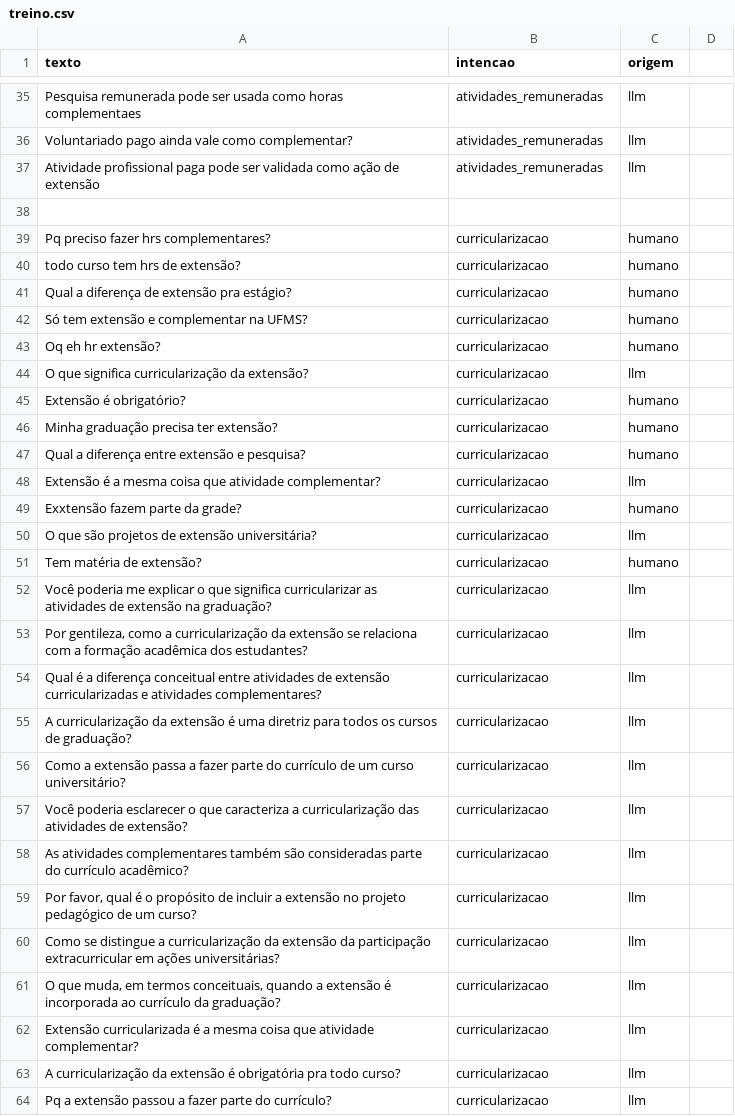
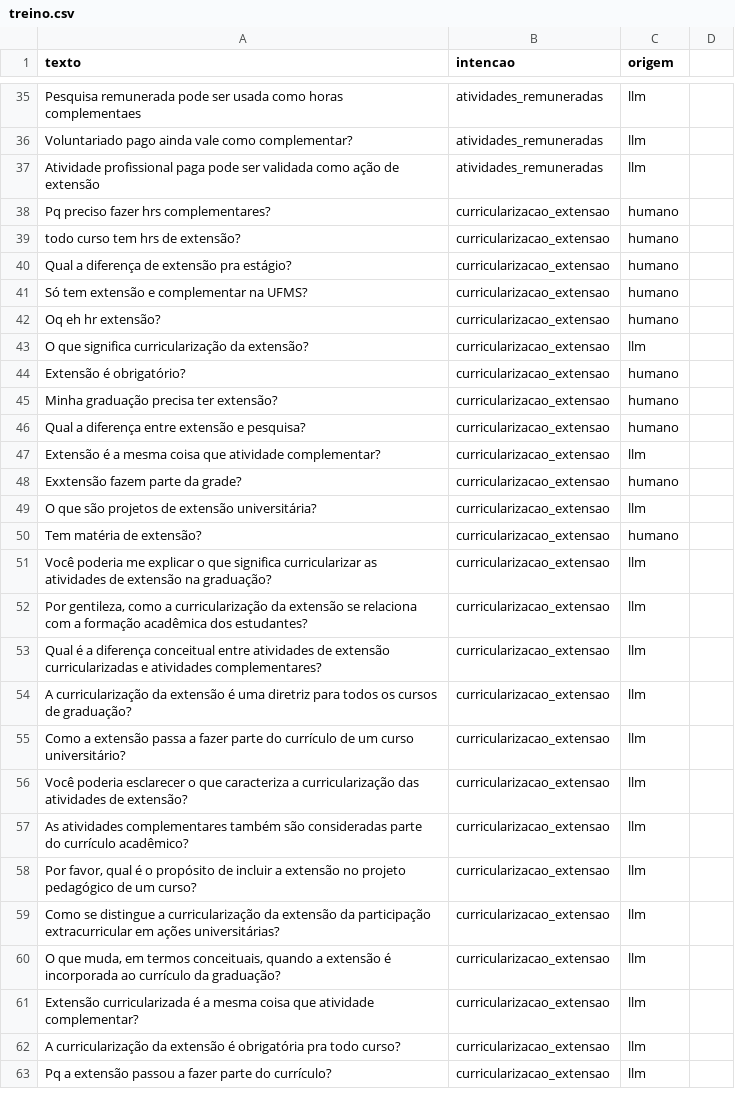
Before and after one commit to dudamacedo26/IA-2026-02-TP-Chatbot, a CSV file: dados/treino.csv, drawn as a sheet; only a part is shown, gaps mark what is left out; the diff covers the shown part only.

Commit message:
Refinamento do arq treino.csv, limpeza de repetições, etc

```diff
--- a/dados/treino.csv
+++ b/dados/treino.csv
@@ -37,28 +37,27 @@ Voluntariado pago ainda vale como complementar?,atividades_remuneradas,llm
 Atividade profissional paga pode ser validada como ação de extensão,atividades_remuneradas,llm
-
-Pq preciso fazer hrs complementares?,curricularizacao,humano
-todo curso tem hrs de extensão?,curricularizacao,humano
-Qual a diferença de extensão pra estágio?,curricularizacao,humano
-Só tem extensão e complementar na UFMS?,curricularizacao,humano
-Oq eh hr extensão?,curricularizacao,humano
-O que significa curricularização da extensão?,curricularizacao,llm
-Extensão é obrigatório?,curricularizacao,humano
-Minha graduação precisa ter extensão?,curricularizacao,humano
-Qual a diferença entre extensão e pesquisa?,curricularizacao,humano
-Extensão é a mesma coisa que atividade complementar?,curricularizacao,llm
-Exxtensão fazem parte da grade?,curricularizacao,humano
-O que são projetos de extensão universitária?,curricularizacao,llm
-Tem matéria de extensão?,curricularizacao,humano
-Você poderia me explicar o que significa curricularizar as atividades de extensão na graduação?,curricularizacao,llm
-"Por gentileza, como a curricularização da extensão se relaciona com a formação acadêmica dos estudantes?",curricularizacao,llm
-Qual é a diferença conceitual entre atividades de extensão curricularizadas e atividades complementares?,curricularizacao,llm
-A curricularização da extensão é uma diretriz para todos os cursos de graduação?,curricularizacao,llm
-Como a extensão passa a fazer parte do currículo de um curso universitário?,curricularizacao,llm
-Você poderia esclarecer o que caracteriza a curricularização das atividades de extensão?,curricularizacao,llm
-As atividades complementares também são consideradas parte do currículo acadêmico?,curricularizacao,llm
-"Por favor, qual é o propósito de incluir a extensão no projeto pedagógico de um curso?",curricularizacao,llm
-Como se distingue a curricularização da extensão da participação extracurricular em ações universitárias?,curricularizacao,llm
-"O que muda, em termos conceituais, quando a extensão é incorporada ao currículo da graduação?",curricularizacao,llm
-Extensão curricularizada é a mesma coisa que atividade complementar?,curricularizacao,llm
-A curricularização da extensão é obrigatória pra todo curso?,curricularizacao,llm
-Pq a extensão passou a fazer parte do currículo?,curricularizacao,llm
+Pq preciso fazer hrs complementares?,curricularizacao_extensao,humano
+todo curso tem hrs de extensão?,curricularizacao_extensao,humano
+Qual a diferença de extensão pra estágio?,curricularizacao_extensao,humano
+Só tem extensão e complementar na UFMS?,curricularizacao_extensao,humano
+Oq eh hr extensão?,curricularizacao_extensao,humano
+O que significa curricularização da extensão?,curricularizacao_extensao,llm
+Extensão é obrigatório?,curricularizacao_extensao,humano
+Minha graduação precisa ter extensão?,curricularizacao_extensao,humano
+Qual a diferença entre extensão e pesquisa?,curricularizacao_extensao,humano
+Extensão é a mesma coisa que atividade complementar?,curricularizacao_extensao,llm
+Exxtensão fazem parte da grade?,curricularizacao_extensao,humano
+O que são projetos de extensão universitária?,curricularizacao_extensao,llm
+Tem matéria de extensão?,curricularizacao_extensao,humano
+Você poderia me explicar o que significa curricularizar as atividades de extensão na graduação?,curricularizacao_extensao,llm
+"Por gentileza, como a curricularização da extensão se relaciona com a formação acadêmica dos estudantes?",curricularizacao_extensao,llm
+Qual é a diferença conceitual entre atividades de extensão curricularizadas e atividades complementares?,curricularizacao_extensao,llm
+A curricularização da extensão é uma diretriz para todos os cursos de graduação?,curricularizacao_extensao,llm
+Como a extensão passa a fazer parte do currículo de um curso universitário?,curricularizacao_extensao,llm
+Você poderia esclarecer o que caracteriza a curricularização das atividades de extensão?,curricularizacao_extensao,llm
+As atividades complementares também são consideradas parte do currículo acadêmico?,curricularizacao_extensao,llm
+"Por favor, qual é o propósito de incluir a extensão no projeto pedagógico de um curso?",curricularizacao_extensao,llm
+Como se distingue a curricularização da extensão da participação extracurricular em ações universitárias?,curricularizacao_extensao,llm
+"O que muda, em termos conceituais, quando a extensão é incorporada ao currículo da graduação?",curricularizacao_extensao,llm
+Extensão curricularizada é a mesma coisa que atividade complementar?,curricularizacao_extensao,llm
+A curricularização da extensão é obrigatória pra todo curso?,curricularizacao_extensao,llm
+Pq a extensão passou a fazer parte do currículo?,curricularizacao_extensao,llm
```
Also changed, not shown: 1 added row, 13 removed rows and 27 edited cells elsewhere in this file.
